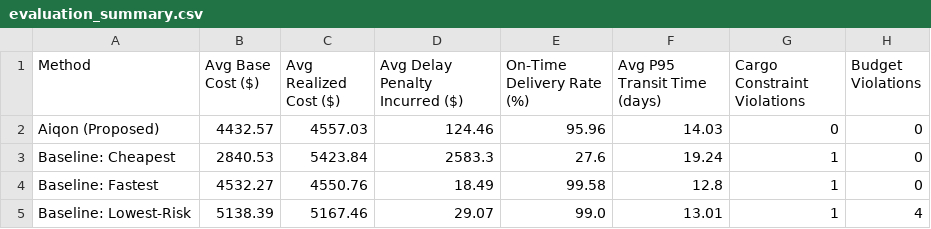
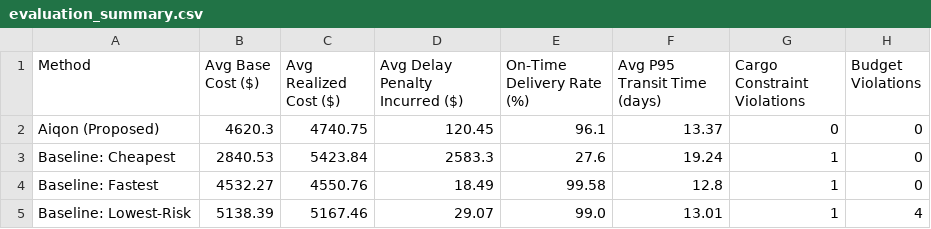
Before and after one commit to Jk-Krishna/AiqonLogistics, a CSV file: evaluation_summary.csv, drawn as a sheet.

```diff
--- a/evaluation_summary.csv
+++ b/evaluation_summary.csv
@@ -1,3 +1,3 @@
 Method,Avg Base Cost ($),Avg Realized Cost ($),Avg Delay Penalty Incurred ($),On-Time Delivery Rate (%),Avg P95 Transit Time (days),Cargo Constraint Violations,Budget Violations
-Aiqon (Proposed),4432.57,4557.03,124.46,95.96,14.03,0,0
+Aiqon (Proposed),4620.3,4740.75,120.45,96.1,13.37,0,0
 Baseline: Cheapest,2840.53,5423.84,2583.3,27.6,19.24,1,0
```
Also changed, not shown: 9 other files.
